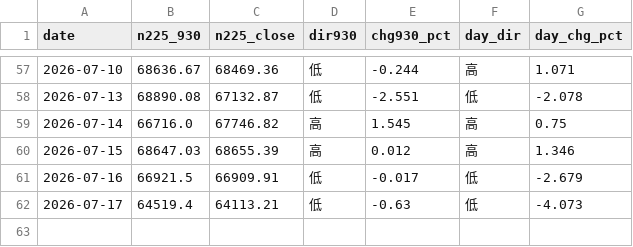
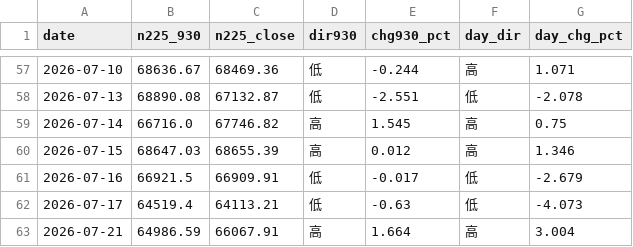
Before and after one commit to parachan-go/daytrade-dashboard, a CSV file: market.csv, drawn as a sheet; only a part is shown, gaps mark what is left out.

```diff
--- a/market.csv
+++ b/market.csv
@@ -62 +62,2 @@ date,n225_930,n225_close,dir930,chg930_pct,day_dir,day_chg_pct
 2026-07-17,64519.4,64113.21,低,-0.63,低,-4.073
+2026-07-21,64986.59,66067.91,高,1.664,高,3.004
```
Also changed, not shown: records.csv, 2 other files.
